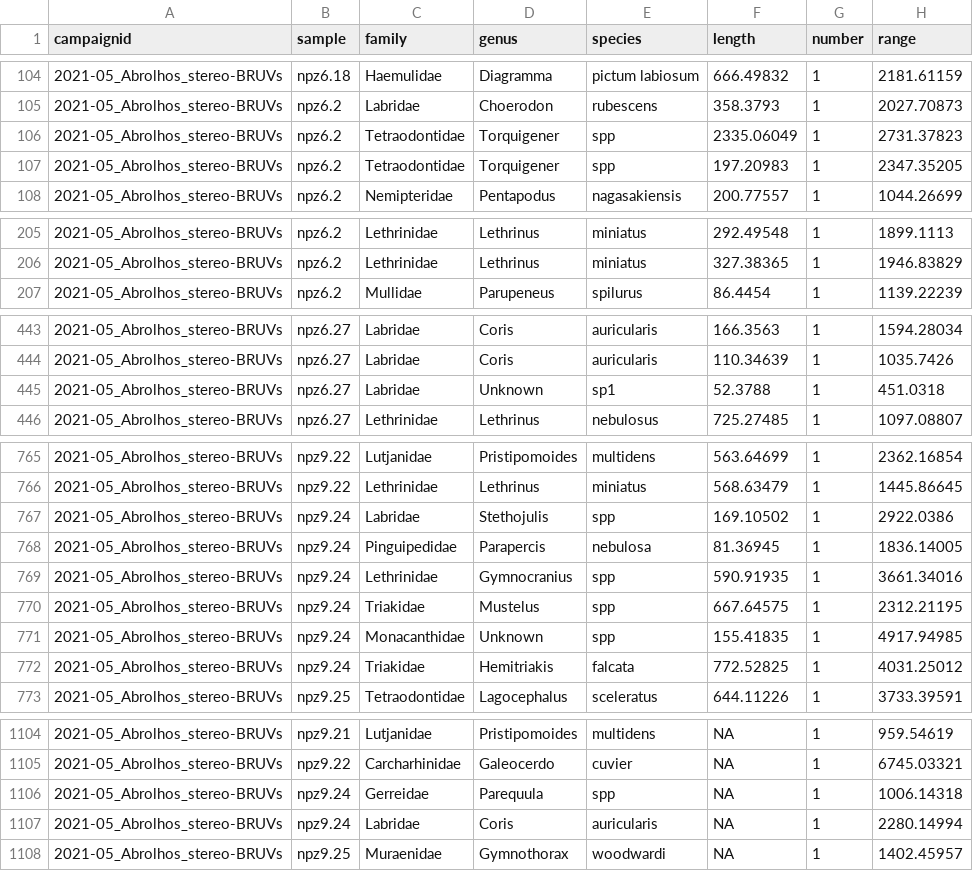
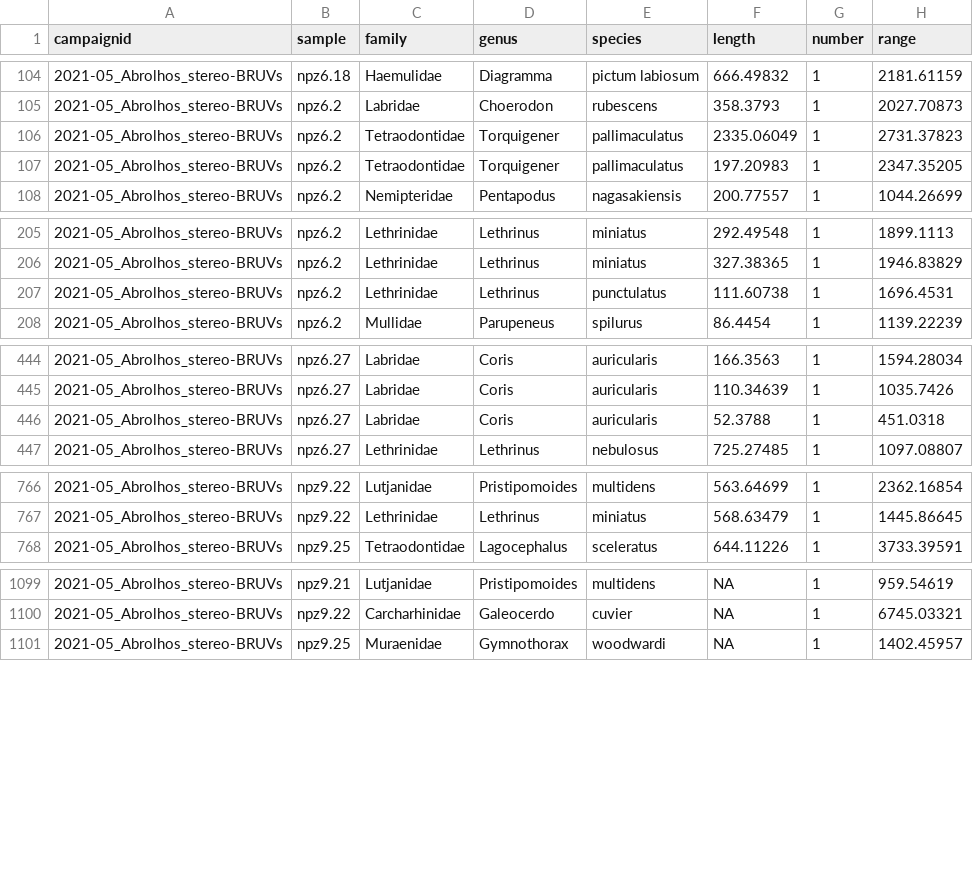
Before and after one commit to UWA-Marine-Ecology-Group-students/Analysis-Gerrans, a CSV file: data/staging/2021-05_Abrolhos_stereo-BRUVs_checked.length.csv, drawn as a sheet; only a part is shown, gaps mark what is left out; the diff covers the shown part only.

```diff
--- a/data/staging/2021-05_Abrolhos_stereo-BRUVs_checked.length.csv
+++ b/data/staging/2021-05_Abrolhos_stereo-BRUVs_checked.length.csv
@@ -105,4 +105,4 @@
 "2021-05_Abrolhos_stereo-BRUVs","npz6.2","Labridae","Choerodon","rubescens",358.3793,1,2027.70873
-"2021-05_Abrolhos_stereo-BRUVs","npz6.2","Tetraodontidae","Torquigener","spp",2335.06049,1,2731.37823
-"2021-05_Abrolhos_stereo-BRUVs","npz6.2","Tetraodontidae","Torquigener","spp",197.20983,1,2347.35205
+"2021-05_Abrolhos_stereo-BRUVs","npz6.2","Tetraodontidae","Torquigener","pallimaculatus",2335.06049,1,2731.37823
+"2021-05_Abrolhos_stereo-BRUVs","npz6.2","Tetraodontidae","Torquigener","pallimaculatus",197.20983,1,2347.35205
 "2021-05_Abrolhos_stereo-BRUVs","npz6.2","Nemipteridae","Pentapodus","nagasakiensis",200.77557,1,1044.26699
@@ -206,2 +206,3 @@
 "2021-05_Abrolhos_stereo-BRUVs","npz6.2","Lethrinidae","Lethrinus","miniatus",327.38365,1,1946.83829
+"2021-05_Abrolhos_stereo-BRUVs","npz6.2","Lethrinidae","Lethrinus","punctulatus",111.60738,1,1696.4531
 "2021-05_Abrolhos_stereo-BRUVs","npz6.2","Mullidae","Parupeneus","spilurus",86.4454,1,1139.22239
@@ -444,3 +445,3 @@
 "2021-05_Abrolhos_stereo-BRUVs","npz6.27","Labridae","Coris","auricularis",110.34639,1,1035.7426
-"2021-05_Abrolhos_stereo-BRUVs","npz6.27","Labridae","Unknown","sp1",52.3788,1,451.0318
+"2021-05_Abrolhos_stereo-BRUVs","npz6.27","Labridae","Coris","auricularis",52.3788,1,451.0318
 "2021-05_Abrolhos_stereo-BRUVs","npz6.27","Lethrinidae","Lethrinus","nebulosus",725.27485,1,1097.08807
@@ -766,8 +767,2 @@
 "2021-05_Abrolhos_stereo-BRUVs","npz9.22","Lethrinidae","Lethrinus","miniatus",568.63479,1,1445.86645
-"2021-05_Abrolhos_stereo-BRUVs","npz9.24","Labridae","Stethojulis","spp",169.10502,1,2922.0386
-"2021-05_Abrolhos_stereo-BRUVs","npz9.24","Pinguipedidae","Parapercis","nebulosa",81.36945,1,1836.14005
-"2021-05_Abrolhos_stereo-BRUVs","npz9.24","Lethrinidae","Gymnocranius","spp",590.91935,1,3661.34016
-"2021-05_Abrolhos_stereo-BRUVs","npz9.24","Triakidae","Mustelus","spp",667.64575,1,2312.21195
-"2021-05_Abrolhos_stereo-BRUVs","npz9.24","Monacanthidae","Unknown","spp",155.41835,1,4917.94985
-"2021-05_Abrolhos_stereo-BRUVs","npz9.24","Triakidae","Hemitriakis","falcata",772.52825,1,4031.25012
 "2021-05_Abrolhos_stereo-BRUVs","npz9.25","Tetraodontidae","Lagocephalus","sceleratus",644.11226,1,3733.39591
@@ -1105,4 +1100,2 @@
 "2021-05_Abrolhos_stereo-BRUVs","npz9.22","Carcharhinidae","Galeocerdo","cuvier",NA,1,6745.03321
-"2021-05_Abrolhos_stereo-BRUVs","npz9.24","Gerreidae","Parequula","spp",NA,1,1006.14318
-"2021-05_Abrolhos_stereo-BRUVs","npz9.24","Labridae","Coris","auricularis",NA,1,2280.14994
 "2021-05_Abrolhos_stereo-BRUVs","npz9.25","Muraenidae","Gymnothorax","woodwardi",NA,1,1402.45957
```
Also changed, not shown: 7 edited cells elsewhere in this file, data/errors to check/2021-05_Abrolhos_stereo-BRUVs_check.wrong.length.taxa.vs.life.history.csv, data/errors to check/2021-05_Abrolhos_stereo-BRUVs_length.species.not.previously.observed.csv, 7 other files.
